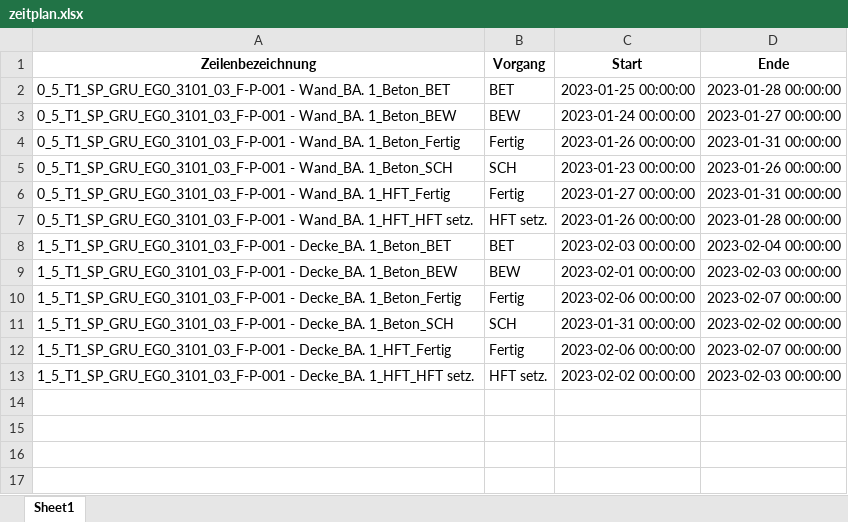
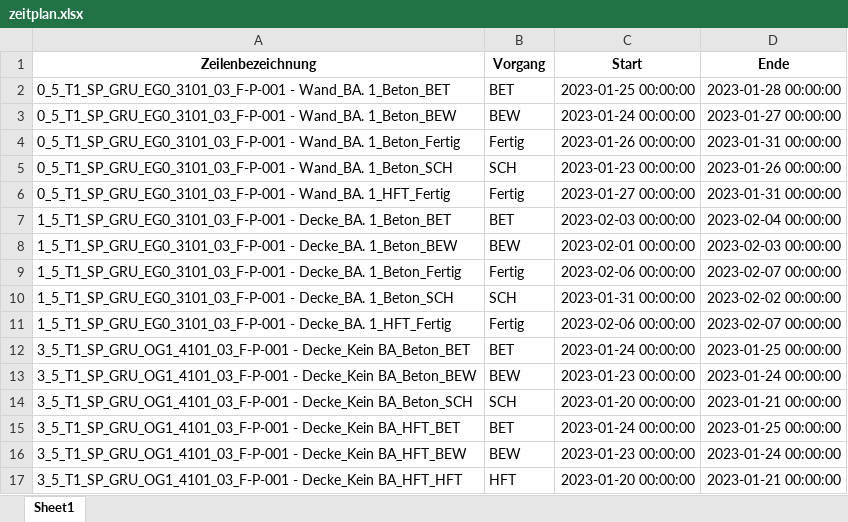
Before and after one commit to vladidmi/PythonPaintProgram, an Excel workbook: imgs/zeitplan.xlsx, sheet Sheet1, drawn as a sheet; values as stored, in another font and other column widths than the file's, no borders; removed rows and columns are numbered as before the commit, all else as after; the diff names each change by its address in the sheet, - before the commit and + after, or states it on an @@ line.

```diff
--- a/imgs/zeitplan.xlsx (sheet Sheet1)
+++ b/imgs/zeitplan.xlsx (sheet Sheet1)
-row 7: 0_5_T1_SP_GRU_EG0_3101_03_F-P-001 - Wand_BA. 1_HFT_HFT setz. | HFT setz. | 2023-01-26 00:00:00 | 2023-01-28 00:00:00
-row 13: 1_5_T1_SP_GRU_EG0_3101_03_F-P-001 - Decke_BA. 1_HFT_HFT setz. | HFT setz. | 2023-02-02 00:00:00 | 2023-02-03 00:00:00
+row 12: 3_5_T1_SP_GRU_OG1_4101_03_F-P-001 - Decke_Kein BA_Beton_BET | BET | 2023-01-24 00:00:00 | 2023-01-25 00:00:00
+row 13: 3_5_T1_SP_GRU_OG1_4101_03_F-P-001 - Decke_Kein BA_Beton_BEW | BEW | 2023-01-23 00:00:00 | 2023-01-24 00:00:00
+row 14: 3_5_T1_SP_GRU_OG1_4101_03_F-P-001 - Decke_Kein BA_Beton_SCH | SCH | 2023-01-20 00:00:00 | 2023-01-21 00:00:00
+row 15: 3_5_T1_SP_GRU_OG1_4101_03_F-P-001 - Decke_Kein BA_HFT_BET | BET | 2023-01-24 00:00:00 | 2023-01-25 00:00:00
+row 16: 3_5_T1_SP_GRU_OG1_4101_03_F-P-001 - Decke_Kein BA_HFT_BEW | BEW | 2023-01-23 00:00:00 | 2023-01-24 00:00:00
+row 17: 3_5_T1_SP_GRU_OG1_4101_03_F-P-001 - Decke_Kein BA_HFT_HFT | HFT | 2023-01-20 00:00:00 | 2023-01-21 00:00:00
```
Also changed, not shown: imgs/0_5_T1_SP_GRU_EG0_3101_03_F-P-001 - Wand.xlsx, imgs/1_5_T1_SP_GRU_EG0_3101_03_F-P-001 - Decke.xlsx, 11 other files.
